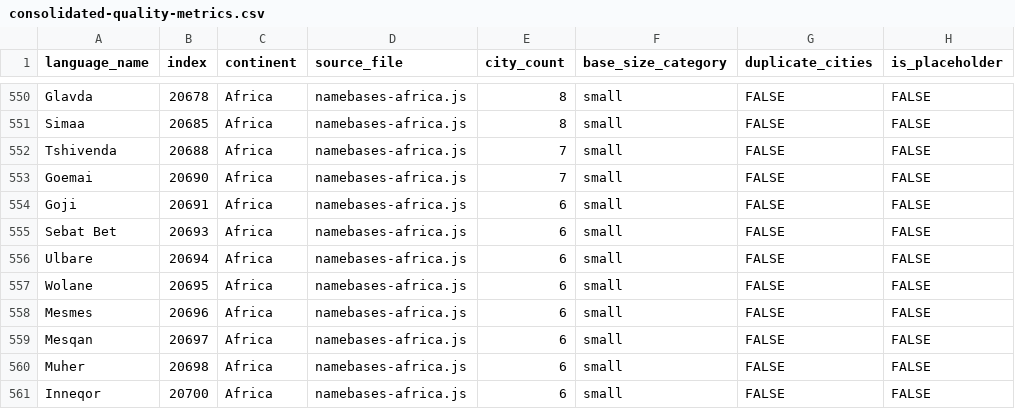
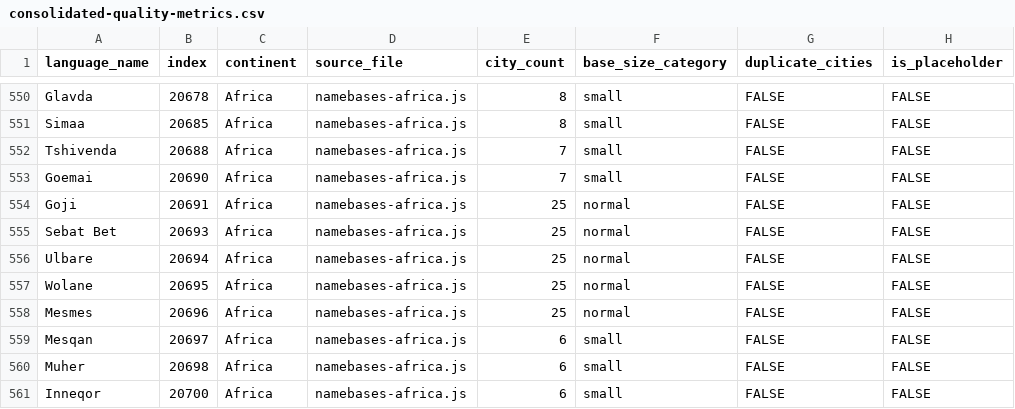
Before and after one commit to burgercrisis/Fantasy-Map-Generator, a CSV file: docs/reports/consolidated-quality-metrics.csv, drawn as a sheet; only a part is shown, gaps mark what is left out; the diff names each change by its address in the sheet, - before the commit and + after, or states it on an @@ line.

Commit message:
Wave 99: Enhance 5 African languages with authentic place names
- Goji (i:20691): 6→25 cities - Nigeria Bauchi State
- Sebat Bet (i:20693): 6→25 cities - Ethiopia Gurage Zone
- Ulbare (i:20694): 6→25 cities - Ethiopia Silt'e Zone
- Wolane (i:20695): 6→25 cities - Ethiopia East Gurage
- Mesmes (i:20696): 6→25 cities - Ethiopia Hadiya Zone (extinct)

CRITICAL FIXES:
- Goji: Had Cameroonian cities (~600km error)
- Mesmes: Had wrong Ethiopian regions (Jimma, Chencha)
Removed 25+ generic descriptors. Total 95 cities added.

```diff
--- a/docs/reports/consolidated-quality-metrics.csv
+++ b/docs/reports/consolidated-quality-metrics.csv
-E554:E558 (city_count): 6
+E554:E558 (city_count): 25
-F554:F558 (base_size_category): small
+F554:F558 (base_size_category): normal
```
Also changed, not shown: 3 other files.
